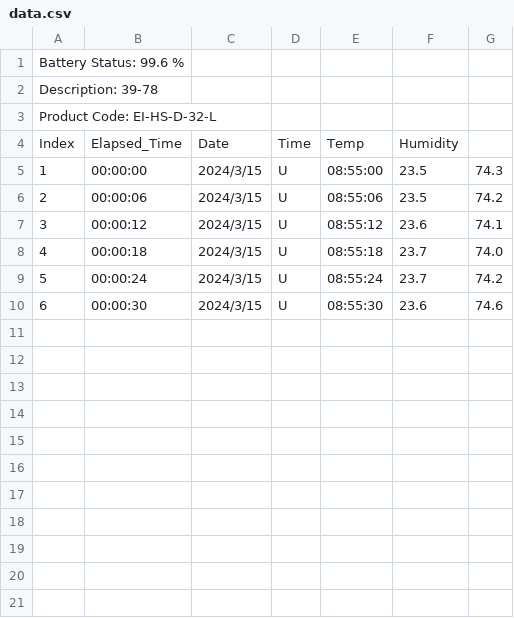
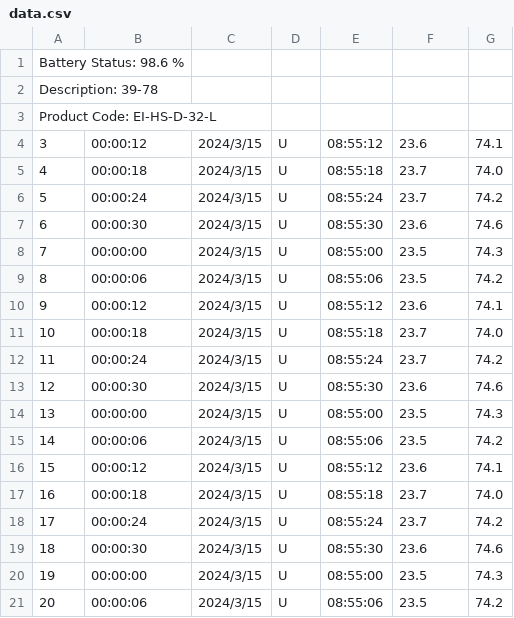
Before and after one commit to john7k7k/sensor, a CSV file: datas/data.csv, drawn as a sheet; removed rows and columns are numbered as before the commit, all else as after; the diff names each change by its address in the sheet, - before the commit and + after, or states it on an @@ line.

```diff
--- a/datas/data.csv
+++ b/datas/data.csv
@@ column A renumbered between rows 1 and 13 @@
-row 4: Index | Elapsed_Time | Date | Time | Temp | Humidity
+row 4: 3 | 00:00:12 | 2024/3/15 | U | 08:55:12 | 23.6 | 74.1
+row 5: 4 | 00:00:18 | 2024/3/15 | U | 08:55:18 | 23.7 | 74.0
+row 6: 5 | 00:00:24 | 2024/3/15 | U | 08:55:24 | 23.7 | 74.2
+row 7: 6 | 00:00:30 | 2024/3/15 | U | 08:55:30 | 23.6 | 74.6
+row 14: 13 | 00:00:00 | 2024/3/15 | U | 08:55:00 | 23.5 | 74.3
+row 15: 14 | 00:00:06 | 2024/3/15 | U | 08:55:06 | 23.5 | 74.2
+row 16: 15 | 00:00:12 | 2024/3/15 | U | 08:55:12 | 23.6 | 74.1
+row 17: 16 | 00:00:18 | 2024/3/15 | U | 08:55:18 | 23.7 | 74.0
+row 18: 17 | 00:00:24 | 2024/3/15 | U | 08:55:24 | 23.7 | 74.2
+row 19: 18 | 00:00:30 | 2024/3/15 | U | 08:55:30 | 23.6 | 74.6
+row 20: 19 | 00:00:00 | 2024/3/15 | U | 08:55:00 | 23.5 | 74.3
+row 21: 20 | 00:00:06 | 2024/3/15 | U | 08:55:06 | 23.5 | 74.2
```
Also changed, not shown: 16 other files.
